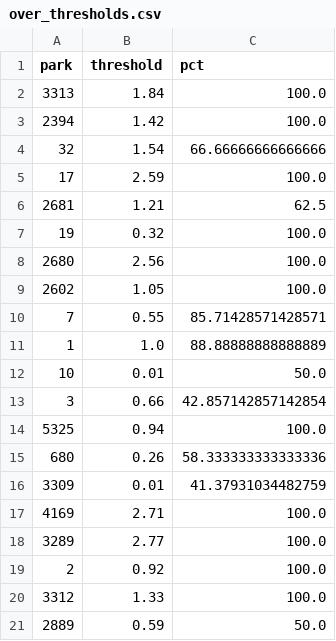
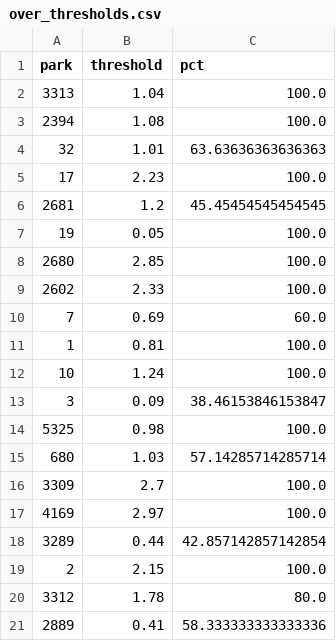
Before and after one commit to jefnic23/zell_baseball, a CSV file: app/data/over_thresholds.csv, drawn as a sheet; only a part is shown; the diff covers the shown part only.

```diff
--- a/app/data/over_thresholds.csv
+++ b/app/data/over_thresholds.csv
@@ -1,21 +1,21 @@
 park,threshold,pct
-3313,1.84,100.0
-2394,1.42,100.0
-32,1.54,66.66666666666666
-17,2.59,100.0
-2681,1.21,62.5
-19,0.32,100.0
-2680,2.56,100.0
-2602,1.05,100.0
-7,0.55,85.71428571428571
-1,1.0,88.88888888888889
-10,0.01,50.0
-3,0.66,42.857142857142854
-5325,0.94,100.0
-680,0.26,58.333333333333336
-3309,0.01,41.37931034482759
-4169,2.71,100.0
-3289,2.77,100.0
-2,0.92,100.0
-3312,1.33,100.0
-2889,0.59,50.0
+3313,1.04,100.0
+2394,1.08,100.0
+32,1.01,63.63636363636363
+17,2.23,100.0
+2681,1.2,45.45454545454545
+19,0.05,100.0
+2680,2.85,100.0
+2602,2.33,100.0
+7,0.69,60.0
+1,0.81,100.0
+10,1.24,100.0
+3,0.09,38.46153846153847
+5325,0.98,100.0
+680,1.03,57.14285714285714
+3309,2.7,100.0
+4169,2.97,100.0
+3289,0.44,42.857142857142854
+2,2.15,100.0
+3312,1.78,80.0
+2889,0.41,58.333333333333336
```
Also changed, not shown: 17 edited cells elsewhere in this file, app/data/under_thresholds.csv, 1 other file.
